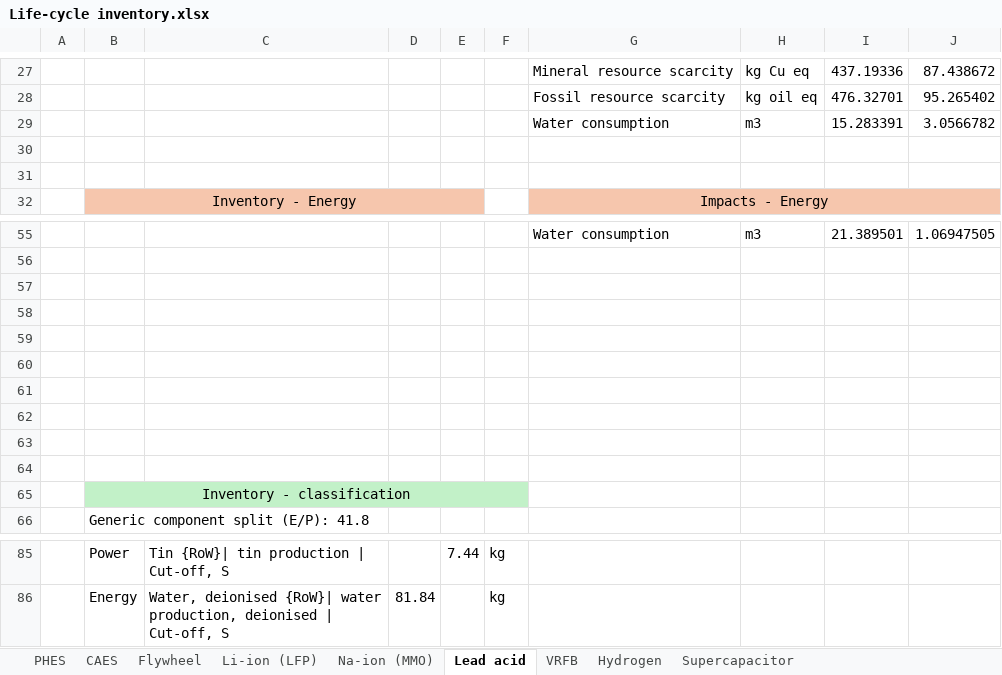
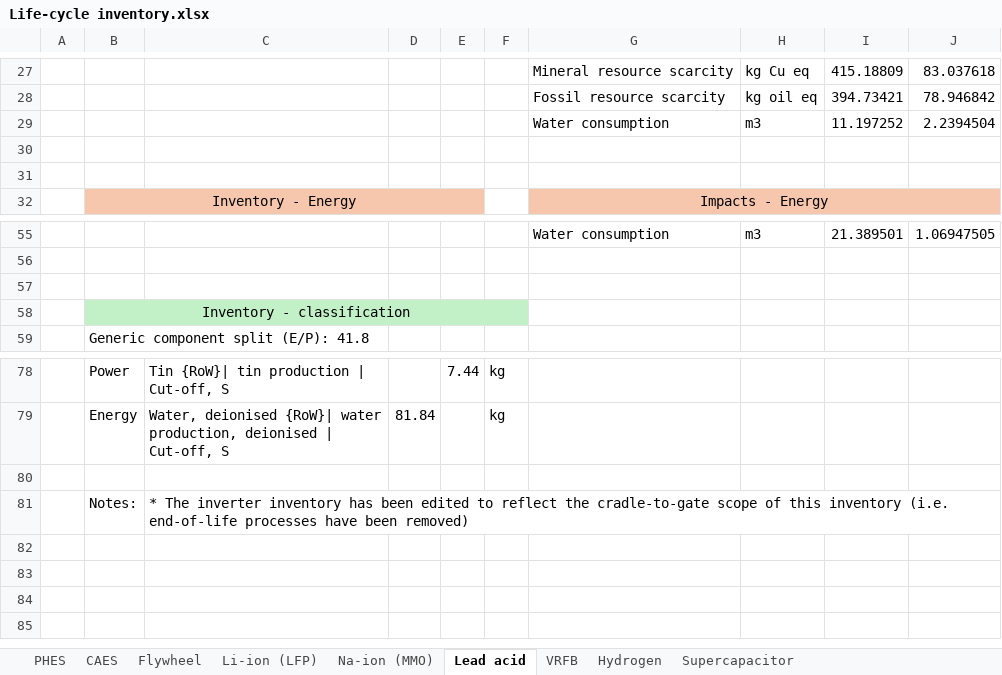
Before and after one commit to derpostbote22/inventory_LCA, an Excel workbook: Life-cycle inventory.xlsx, sheet Lead acid, drawn as a sheet; only a part is shown, gaps mark what is left out; values as stored, in another font and other column widths than the file's, no borders; removed rows and columns are numbered as before the commit, all else as after; the diff covers the shown part only; the diff names each change by its address in the sheet, - before the commit and + after, or states it on an @@ line.

```diff
--- a/Life-cycle inventory.xlsx (sheet Lead acid)
+++ b/Life-cycle inventory.xlsx (sheet Lead acid)
-I27: 437.19336
+I27: 415.18809
-J27: 87.438672
+J27: 83.037618
-I28: 476.32701
+I28: 394.73421
-J28: 95.265402
+J28: 78.946842
-I29: 15.283391
+I29: 11.197252
-J29: 3.0566782
+J29: 2.2394504
-row 58: (empty)
-row 59: (empty)
-row 60: (empty)
-row 61: (empty)
-row 62: (empty)
-row 63: (empty)
-row 64: (empty)
+row 80: (empty)
+row 81:  | Notes: | * The inverter inventory has been edited to reflect the cradle-to-gate scope of this inventory (i.e. end-of-life processes have been removed)
```
Also changed, not shown: 32 edited cells elsewhere in this sheet, sheet VRFB, sheet Li-ion (LFP), sheet Supercapacitor, sheet Na-ion (MMO), sheet Hydrogen, sheet Flywheel, 2 more sheets, formulas that keep their value.
